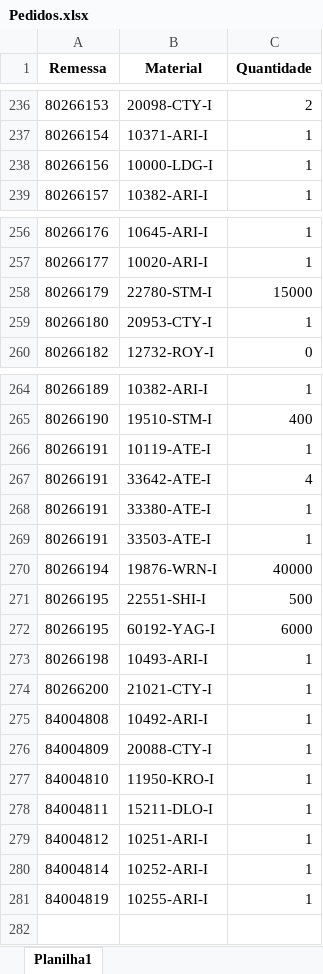
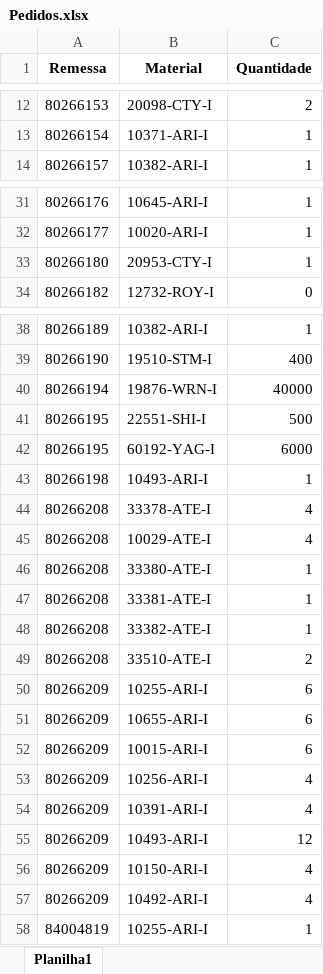
Before and after one commit to pontesasp/conferencia-dados, an Excel workbook: Pedidos.xlsx, sheet Planilha1, drawn as a sheet; only a part is shown, gaps mark what is left out; values as stored, in another font and other column widths than the file's, no borders; removed rows and columns are numbered as before the commit, all else as after; the diff covers the shown part only; the diff names each change by its address in the sheet, - before the commit and + after, or states it on an @@ line.

```diff
--- a/Pedidos.xlsx (sheet Planilha1)
+++ b/Pedidos.xlsx (sheet Planilha1)
-row 238: 80266156 | 10000-LDG-I | 1
-row 258: 80266179 | 22780-STM-I | 15000
-row 266: 80266191 | 10119-ATE-I | 1
-row 267: 80266191 | 33642-ATE-I | 4
-row 268: 80266191 | 33380-ATE-I | 1
-row 269: 80266191 | 33503-ATE-I | 1
-row 274: 80266200 | 21021-CTY-I | 1
-row 275: 84004808 | 10492-ARI-I | 1
-row 276: 84004809 | 20088-CTY-I | 1
-row 277: 84004810 | 11950-KRO-I | 1
-row 278: 84004811 | 15211-DLO-I | 1
-row 279: 84004812 | 10251-ARI-I | 1
-row 280: 84004814 | 10252-ARI-I | 1
+row 44: 80266208 | 33378-ATE-I | 4
+row 45: 80266208 | 10029-ATE-I | 4
+row 46: 80266208 | 33380-ATE-I | 1
+row 47: 80266208 | 33381-ATE-I | 1
+row 48: 80266208 | 33382-ATE-I | 1
+row 49: 80266208 | 33510-ATE-I | 2
+row 50: 80266209 | 10255-ARI-I | 6
+row 51: 80266209 | 10655-ARI-I | 6
+row 52: 80266209 | 10015-ARI-I | 6
+row 53: 80266209 | 10256-ARI-I | 4
+row 54: 80266209 | 10391-ARI-I | 4
+row 55: 80266209 | 10493-ARI-I | 12
+row 56: 80266209 | 10150-ARI-I | 4
+row 57: 80266209 | 10492-ARI-I | 4
```
Also changed, not shown: 224 removed rows elsewhere in this sheet.
